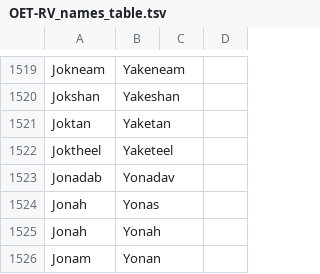
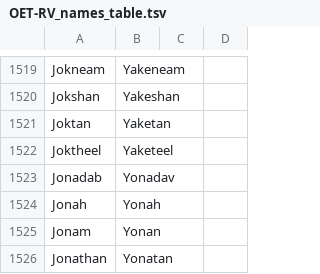
Before and after one commit to Freely-Given-org/OpenEnglishTranslation--OET, a TSV file: translatedTexts/ReadersVersion/OET-RV_names_table.tsv, drawn as a sheet; only a part is shown, gaps mark what is left out; the shorter side is filled out with more unchanged rows; the diff names each change by its address in the sheet, - before the commit and + after, or states it on an @@ line.

```diff
--- a/translatedTexts/ReadersVersion/OET-RV_names_table.tsv
+++ b/translatedTexts/ReadersVersion/OET-RV_names_table.tsv
-row 1524: Jonah | Yonas
```
Also changed, not shown: scripts/ScriptedOTUpdates/finalCleanup.commandTable.tsv, scripts/ScriptedOTUpdates/restoreNames.commandTable.tsv, 43 other files.
